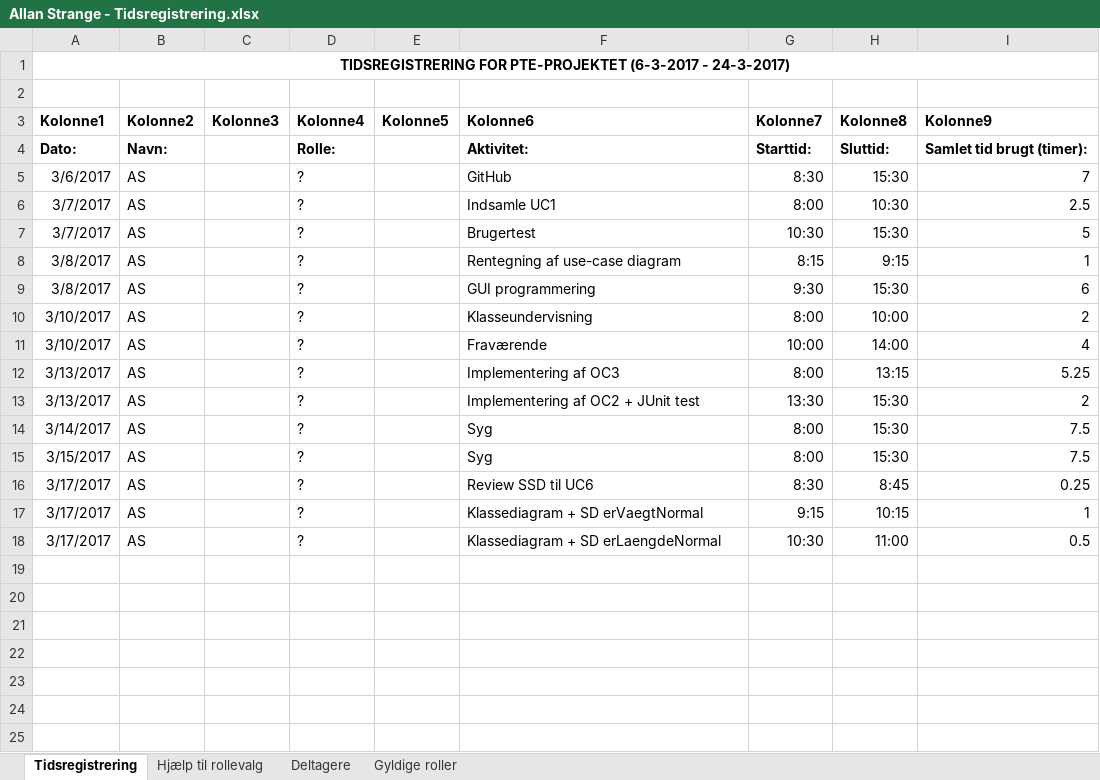
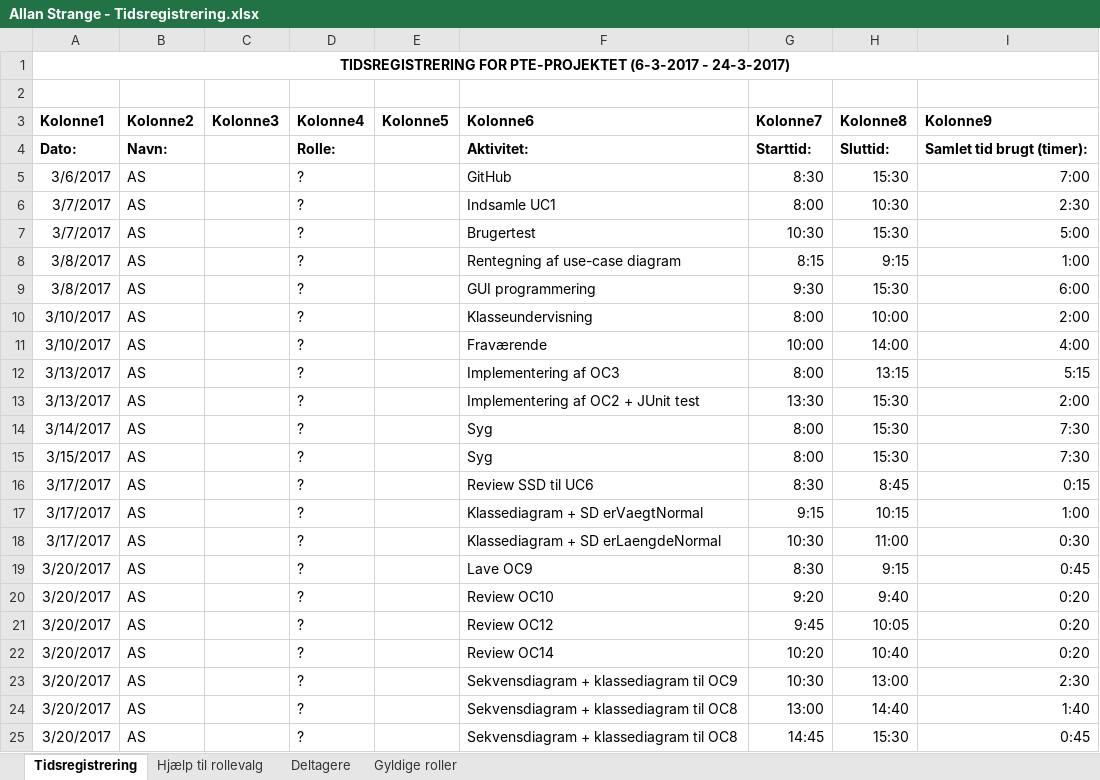
Before and after one commit to aggerzz/PTE-projekt, an Excel workbook: Documentation/08 - Project Management/Tidsregistrering/Allan Strange - Tidsregistrering.xlsx, sheet Tidsregistrering, drawn as a sheet; values as stored, in another font and other column widths than the file's, no borders; table styles not drawn; the diff names each change by its address in the sheet, - before the commit and + after, or states it on an @@ line.

Commit message:
Tidsregistrering - Allan

```diff
--- a/Documentation/08 - Project Management/Tidsregistrering/Allan Strange - Tidsregistrering.xlsx (sheet Tidsregistrering)
+++ b/Documentation/08 - Project Management/Tidsregistrering/Allan Strange - Tidsregistrering.xlsx (sheet Tidsregistrering)
-I5 (Kolonne9): 7
+I5 (Kolonne9): 7:00
-I6 (Kolonne9): 2.5
+I6 (Kolonne9): 2:30
-I7 (Kolonne9): 5
+I7 (Kolonne9): 5:00
-I8 (Kolonne9): 1
+I8 (Kolonne9): 1:00
-I9 (Kolonne9): 6
+I9 (Kolonne9): 6:00
-I10 (Kolonne9): 2
+I10 (Kolonne9): 2:00
-I11 (Kolonne9): 4
+I11 (Kolonne9): 4:00
-I12 (Kolonne9): 5.25
+I12 (Kolonne9): 5:15
-I13 (Kolonne9): 2
+I13 (Kolonne9): 2:00
-I14:I15 (Kolonne9): 7.5
+I14:I15 (Kolonne9): 7:30
-I16 (Kolonne9): 0.25
+I16 (Kolonne9): 0:15
-I17 (Kolonne9): 1
+I17 (Kolonne9): 1:00
-I18 (Kolonne9): 0.5
+I18 (Kolonne9): 0:30
+row 19: 3/20/2017 | AS |  | ? |  | Lave OC9 | 8:30 | 9:15 | 0:45
+row 20: 3/20/2017 | AS |  | ? |  | Review OC10 | 9:20 | 9:40 | 0:20
+row 21: 3/20/2017 | AS |  | ? |  | Review OC12 | 9:45 | 10:05 | 0:20
+row 22: 3/20/2017 | AS |  | ? |  | Review OC14 | 10:20 | 10:40 | 0:20
+row 23: 3/20/2017 | AS |  | ? |  | Sekvensdiagram + klassediagram til OC9 | 10:30 | 13:00 | 2:30
+row 24: 3/20/2017 | AS |  | ? |  | Sekvensdiagram + klassediagram til OC8 | 13:00 | 14:40 | 1:40
+row 25: 3/20/2017 | AS |  | ? |  | Sekvensdiagram + klassediagram til OC8 | 14:45 | 15:30 | 0:45
```
